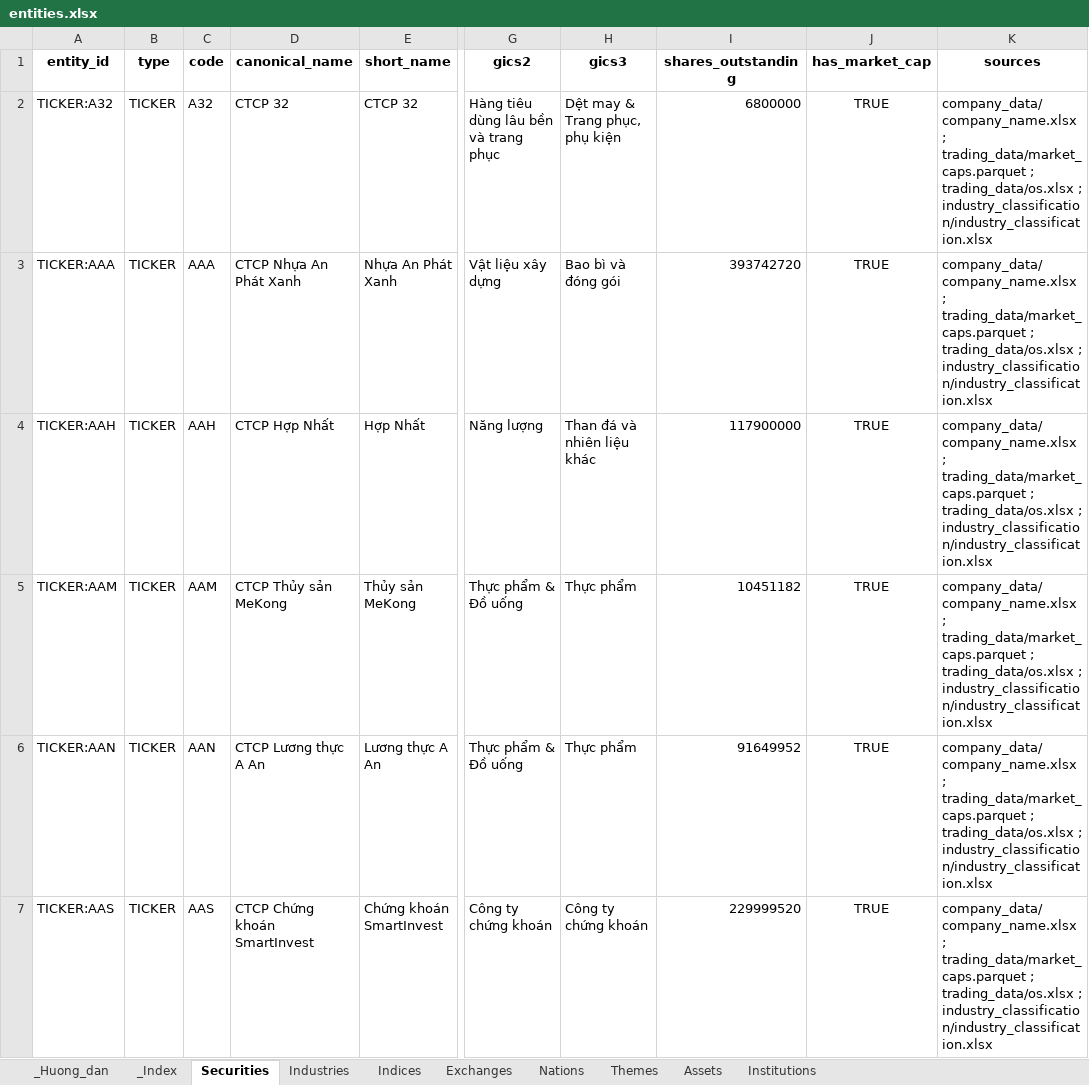
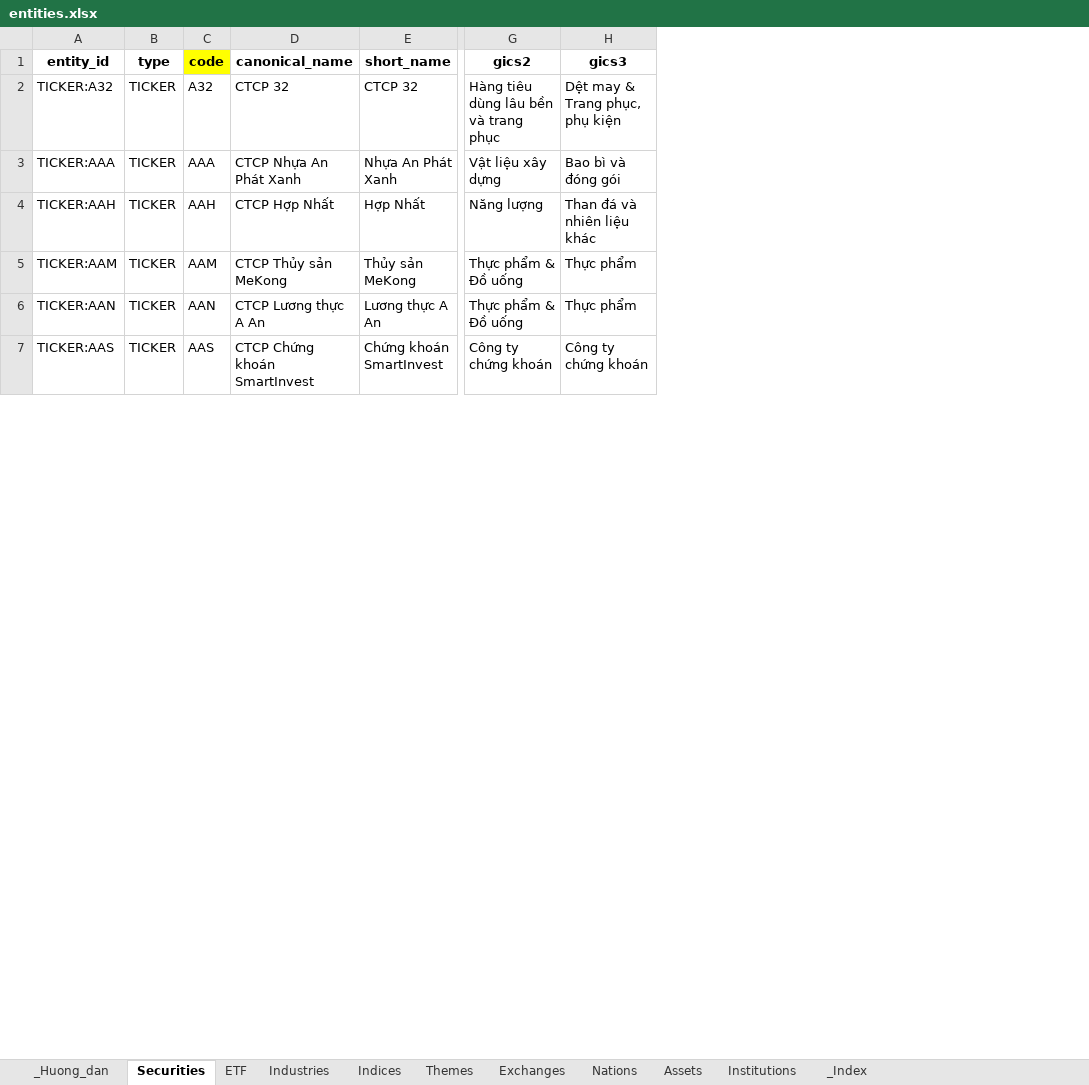
Before and after one commit to Tuanan172-py/fts-news-scape, an Excel workbook: project/data/entities/entities.xlsx, sheet Securities, drawn as a sheet; only a part is shown, gaps mark what is left out; values as stored, in another font and other column widths than the file's, no borders; the diff names each change by its address in the sheet, - before the commit and + after, or states it on an @@ line.

```diff
--- a/project/data/entities/entities.xlsx (sheet Securities)
+++ b/project/data/entities/entities.xlsx (sheet Securities)
+sheet tab: ETF
@@ sheet tab order changed: _Huong_dan | Securities | ETF | Industries | Indices | Themes | Exchanges | Nations | Assets | Institutions | _Index @@
-column I (shares_outstanding), rows 2-7: 6800000 | 393742720 | 117900000 | 10451182 | 91649952 | 229999520
-column J (has_market_cap), rows 2-7: all TRUE
-column K (sources), rows 2-7: all company_data/company_name.xlsx ; trading_data/market_caps.parquet ; trading_data/os.xlsx ; industry_classification/industry_classification.xlsx
-C1 fill: none
+C1 fill: #FFFF00
```
Also changed, not shown: sheet _Huong_dan, sheet Exchanges, sheet Assets, sheet Institutions, sheet Indices, sheet Nations, 2 more sheets, 55 other files.
